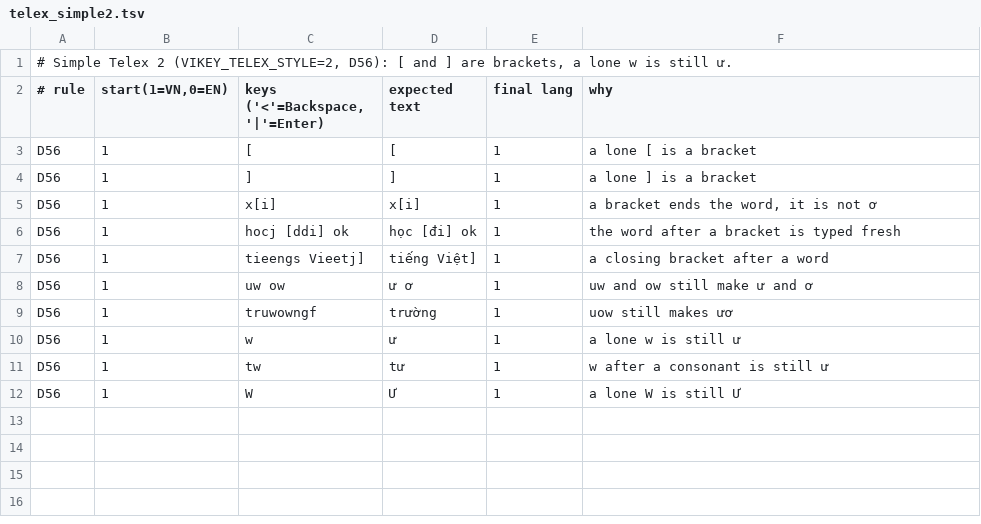
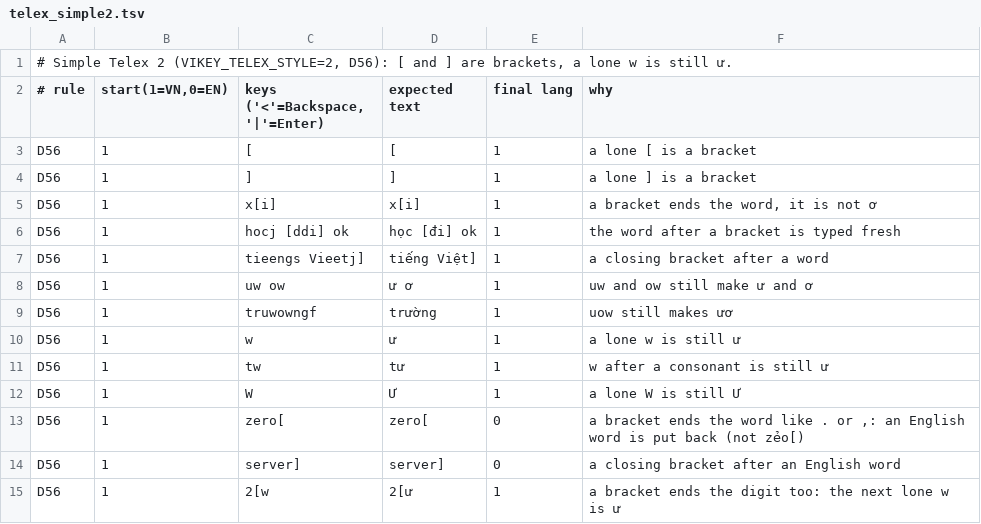
Before and after one commit to tonyminibot/Vikey, a TSV file: Tools/autoswitch/rules/telex_simple2.tsv, drawn as a sheet.

```diff
--- a/Tools/autoswitch/rules/telex_simple2.tsv
+++ b/Tools/autoswitch/rules/telex_simple2.tsv
@@ -12 +12,4 @@ D56	1	tw 	tư 	1	w after a consonant is still ư
 D56	1	W	Ư	1	a lone W is still Ư
+D56	1	zero[ 	zero[ 	0	a bracket ends the word like . or ,: an English word is put back (not zẻo[)
+D56	1	server] 	server] 	0	a closing bracket after an English word
+D56	1	2[w 	2[ư 	1	a bracket ends the digit too: the next lone w is ư
```
Also changed, not shown: Tools/autoswitch/rules/rules.tsv, Tools/autoswitch/rules/telex_simple1.tsv, 4 other files.
